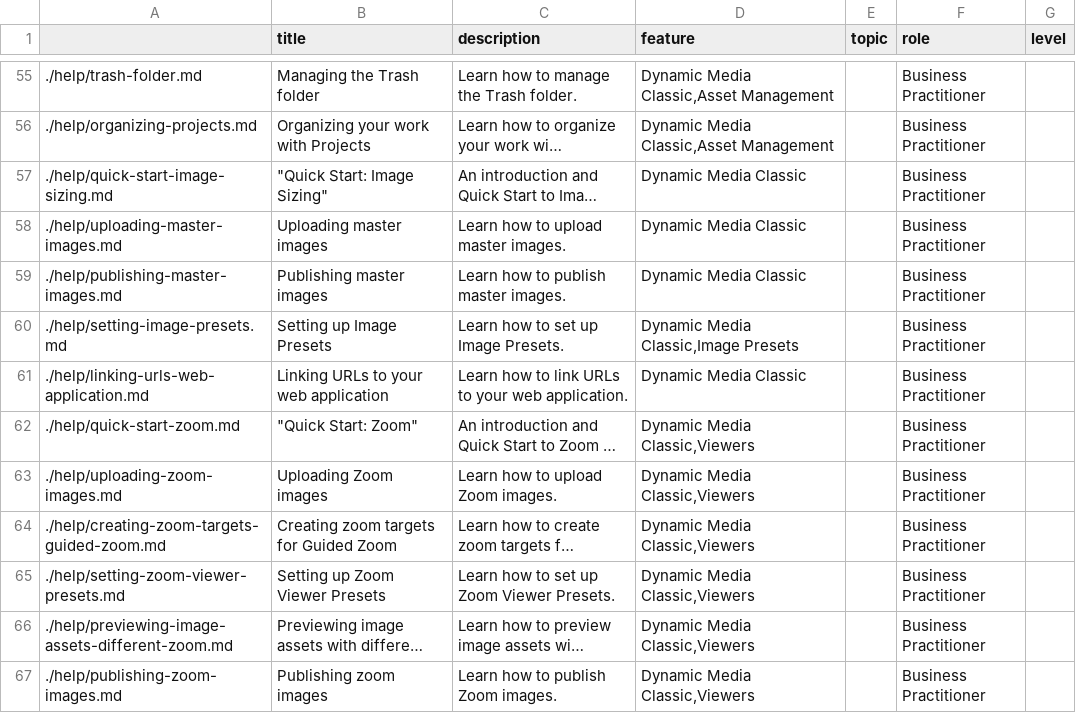
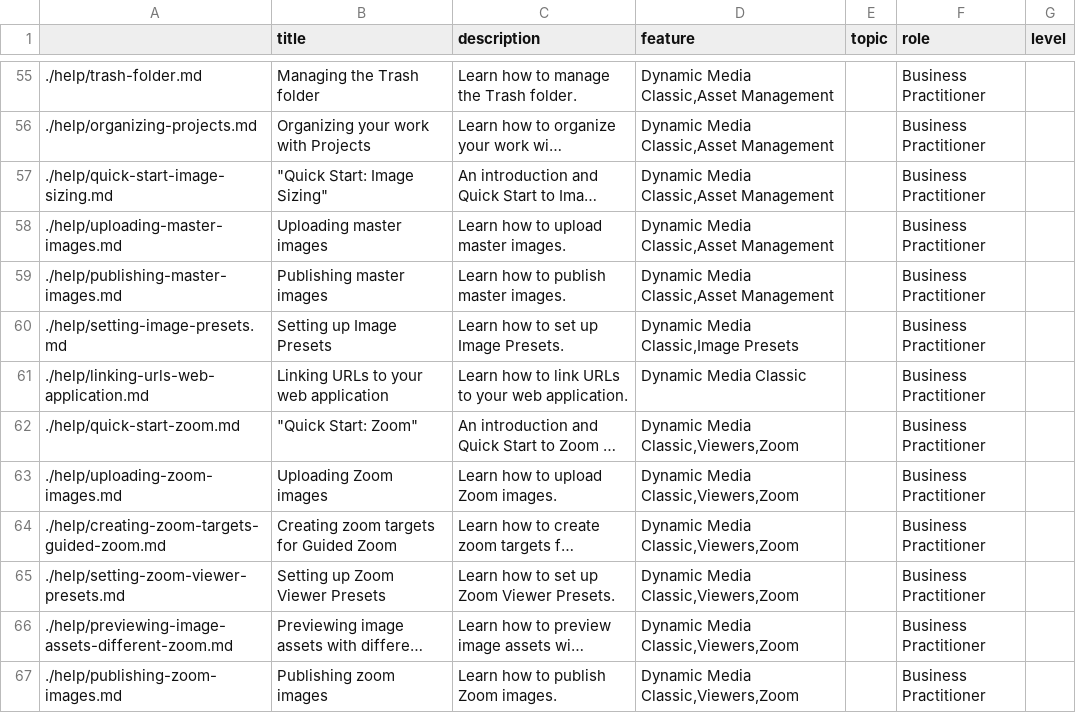
Before and after one commit to isabella232/dynamic-media-classic.en-1, a CSV file: help/guide-metadata.csv, drawn as a sheet; only a part is shown, gaps mark what is left out; long unchanged cells end in …; the diff covers the shown part only; the diff names each change by its address in the sheet, - before the commit and + after, or states it on an @@ line.

Commit message:
Update guide-metadata.csv

```diff
--- a/help/guide-metadata.csv
+++ b/help/guide-metadata.csv
-D57:D59 (feature): Dynamic Media Classic
+D57:D59 (feature): Dynamic Media Classic,Asset Management
-D62:D67 (feature): Dynamic Media Classic,Viewers
+D62:D67 (feature): Dynamic Media Classic,Viewers,Zoom
```
Also changed, not shown: 29 edited cells elsewhere in this file.
